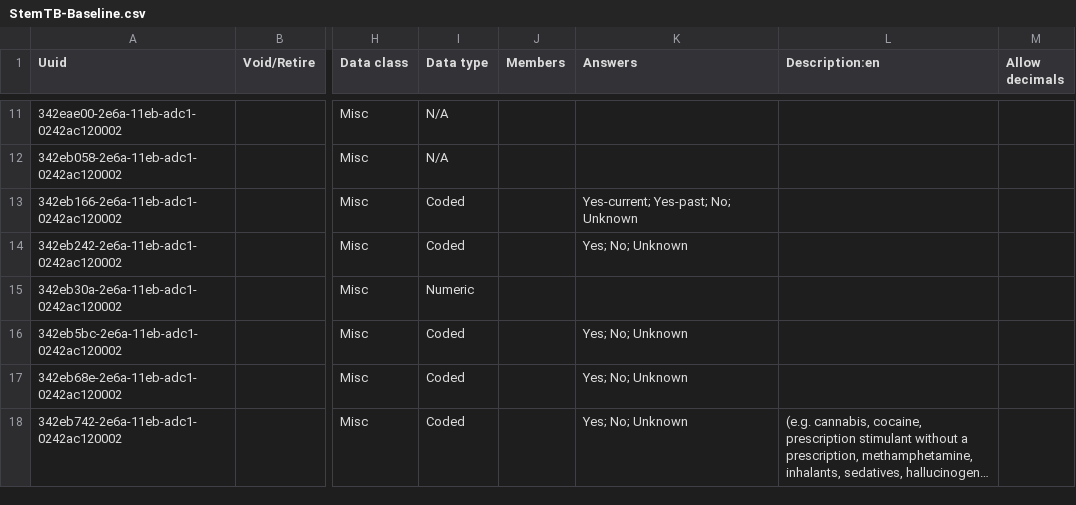
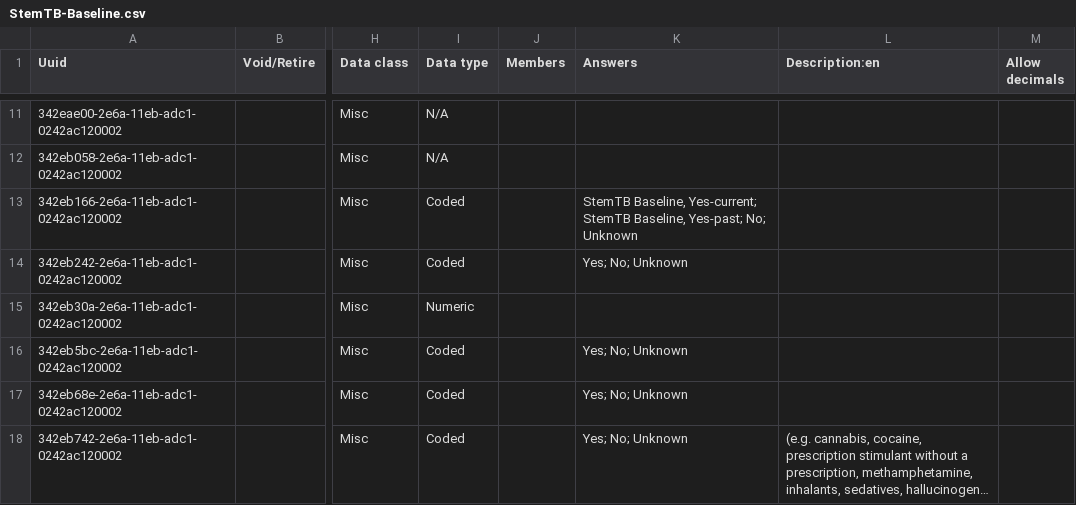
Before and after one commit to endtb/package1, a CSV file: concepts/StemTB-Baseline.csv, drawn as a sheet; only a part is shown, gaps mark what is left out; long unchanged cells end in …; the diff names each change by its address in the sheet, - before the commit and + after, or states it on an @@ line.

Commit message:
Yes currect changes

```diff
--- a/concepts/StemTB-Baseline.csv
+++ b/concepts/StemTB-Baseline.csv
-K13 (Answers): Yes-current; Yes-past; No;…
+K13 (Answers): StemTB Baseline, Yes-current; StemTB Baseline, Yes-past; No;…
```
